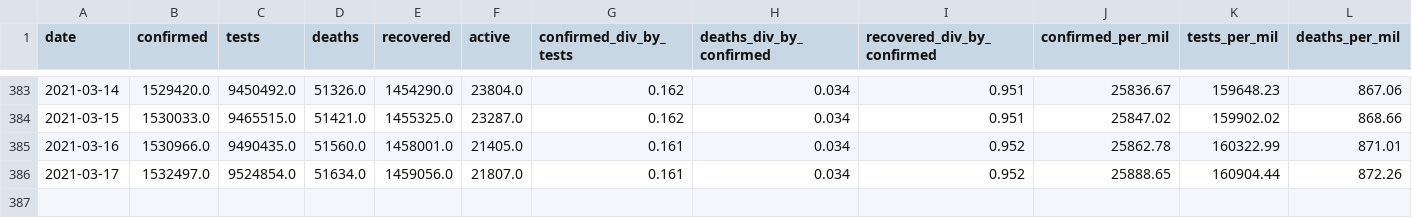
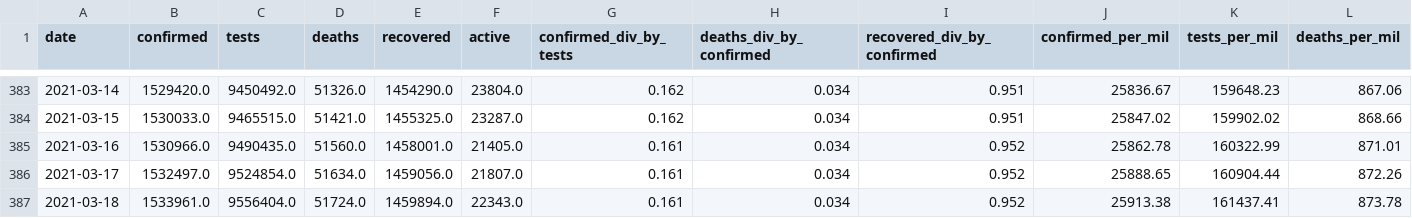
Before and after one commit to SimonRosen173/Covid19SAData_Data, a CSV file: data/sa/all_cum_data.csv, drawn as a sheet; only a part is shown, gaps mark what is left out; rows hold the shown columns only; the diff names each change by its address in the sheet, - before the commit and + after, or states it on an @@ line.

```diff
--- a/data/sa/all_cum_data.csv
+++ b/data/sa/all_cum_data.csv
+row 387: 2021-03-18 | 1533961.0 | 9556404.0 | 51724.0 | 1459894.0 | 22343.0 | 0.161 | 0.034 | 0.952 | 25913.38 | 161437.41 | 873.78
```
Also changed, not shown: data/sa/all_daily_data.csv, data/scraped/covid19za_provincial_cumulative_timeline_confirmed.csv, 9 other files.
